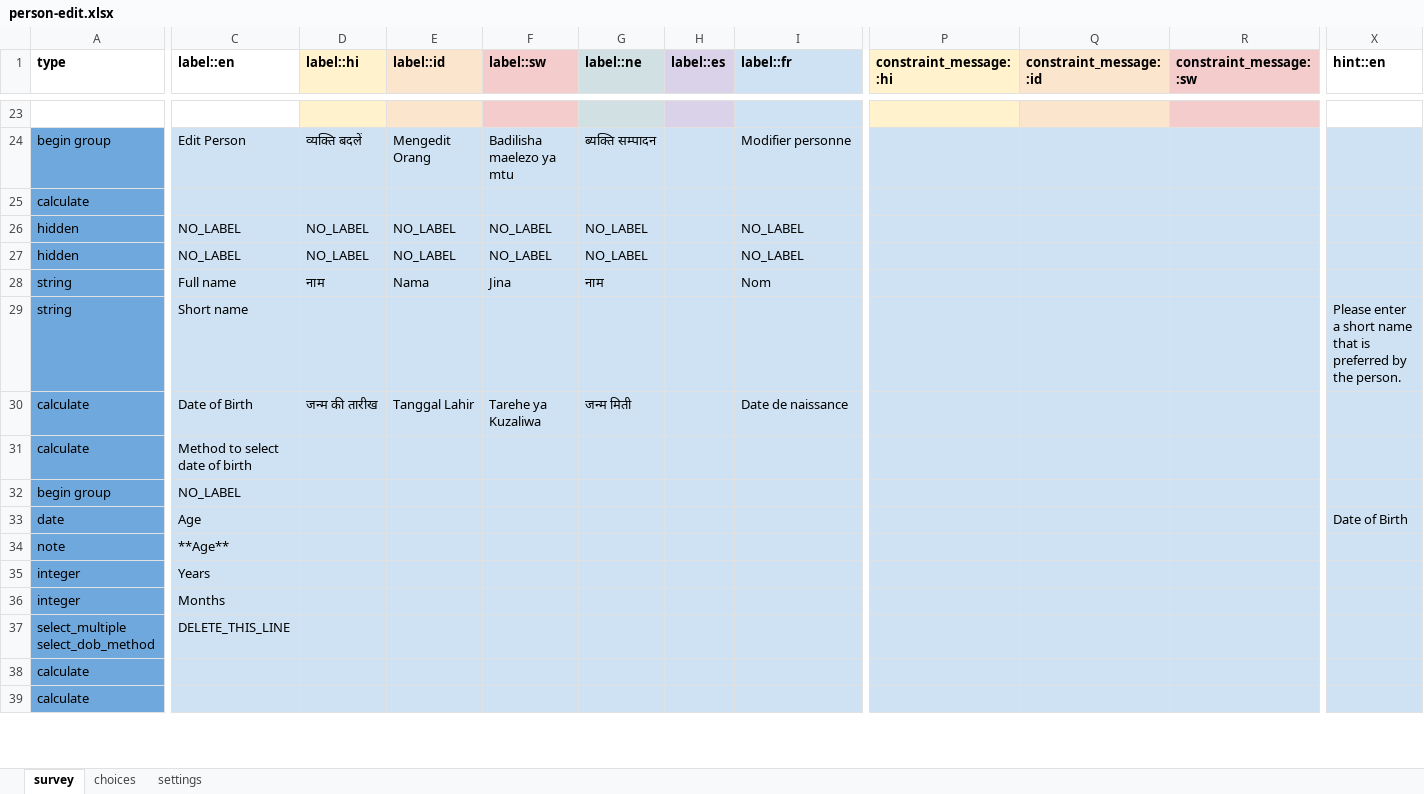
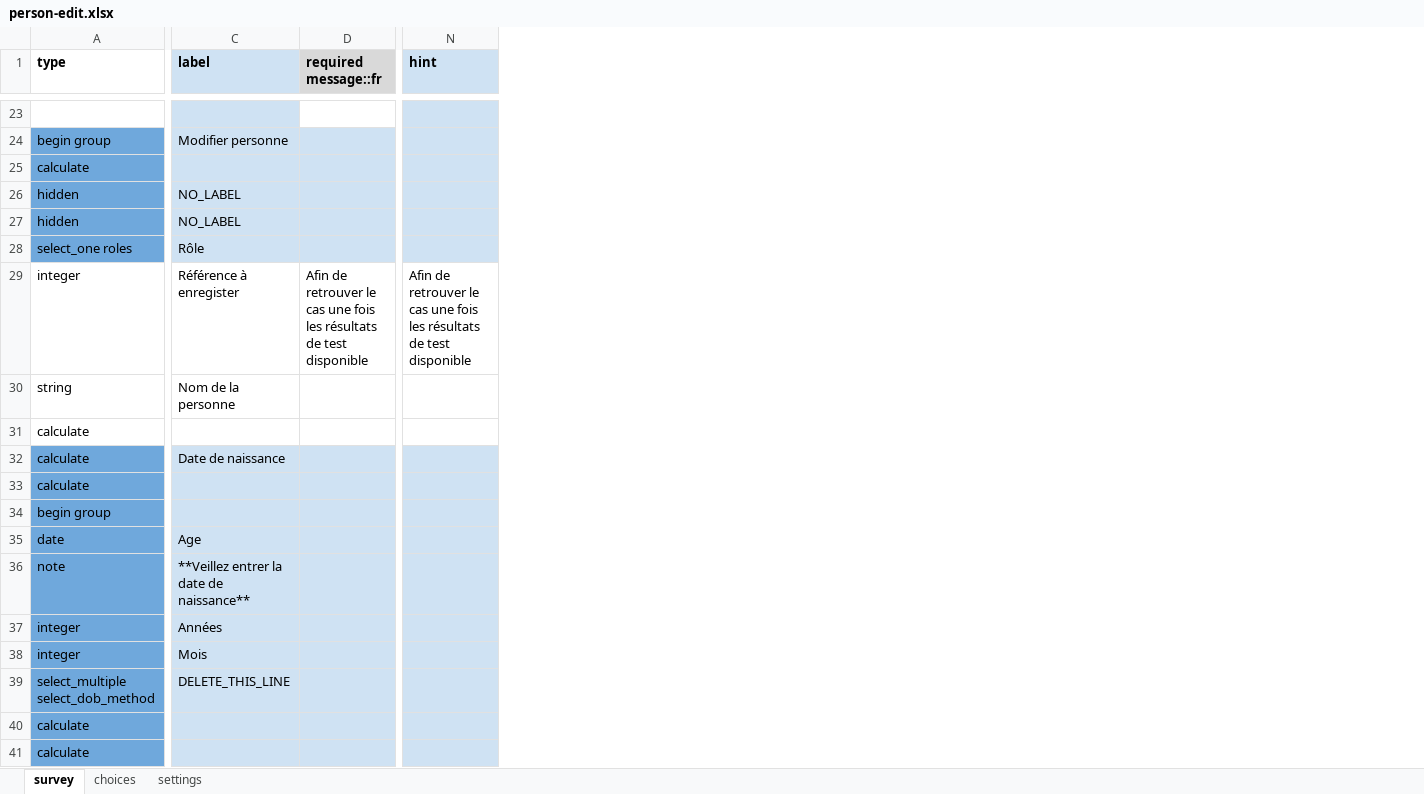
Before and after one commit to SwissTPH/cdss_tchad, an Excel workbook: forms/contact/person-edit.xlsx, sheet survey, drawn as a sheet; only a part is shown, gaps mark what is left out; values as stored, in another font and other column widths than the file's, no borders; conditional formats not drawn; removed rows and columns are numbered as before the commit, all else as after; rows hold the shown columns only; the diff covers the shown part only; the diff names each change by its address in the sheet, - before the commit and + after, or states it on an @@ line.

```diff
--- a/forms/contact/person-edit.xlsx (sheet survey)
+++ b/forms/contact/person-edit.xlsx (sheet survey)
-column C (label::en), rows 24-27: Edit Person |  | NO_LABEL | NO_LABEL; rows 30-37: Date of Birth | Method to select date of birth | NO_LABEL | Age | **Age** | Years | Months | DELETE_THIS_LINE
-column D (label::hi), rows 24-27: व्यक्ति बदलें |  | NO_LABEL | NO_LABEL; row 30: जन्म की तारीख
-column E (label::id), rows 24-27: Mengedit Orang |  | NO_LABEL | NO_LABEL; row 30: Tanggal Lahir
-column F (label::sw), rows 24-27: Badilisha maelezo ya mtu |  | NO_LABEL | NO_LABEL; row 30: Tarehe ya Kuzaliwa
-column G (label::ne), rows 24-27: ब्यक्ति सम्पादन |  | NO_LABEL | NO_LABEL; row 30: जन्म मिती
-column H (label::es), empty
+column D (required message::fr), empty
-column P (constraint_message::hi), empty
-column Q (constraint_message::id), empty
-column R (constraint_message::sw), empty
-column X (hint::en), row 33: Date of Birth
+column N (hint), empty
-C1: label::fr
+C1: label
-row 28: string | Full name | नाम | Nama | Jina | नाम |  | Nom
-row 29: string | Short name |  |  |  |  |  |  |  |  |  | Please enter a short name that is preferred by the person.
@@ row 46 moved to row 28: select_one roles @@
+row 29: integer | Référence à enregister | Afin de retrouver le cas une fois les résultats de test disponible | Afin de retrouver le cas une fois les résultats de test disponible
+row 30: string | Nom de la personne
+row 31: calculate
-C35 (label): (empty)
+C35 (label): Age
-C36 (label): (empty)
+C36 (label): **Veillez entrer la date de naissance**
-C37 (label): (empty)
+C37 (label): Années
-C38 (label): (empty)
+C38 (label): Mois
-C39 (label): (empty)
+C39 (label): DELETE_THIS_LINE
```
Also changed, not shown: 7 added rows, 2 removed rows, 8 removed columns, 23 edited cells and cell formats elsewhere in this sheet, sheet choices, sheet settings, forms/contact/person-create.xlsx, 2 other files.
